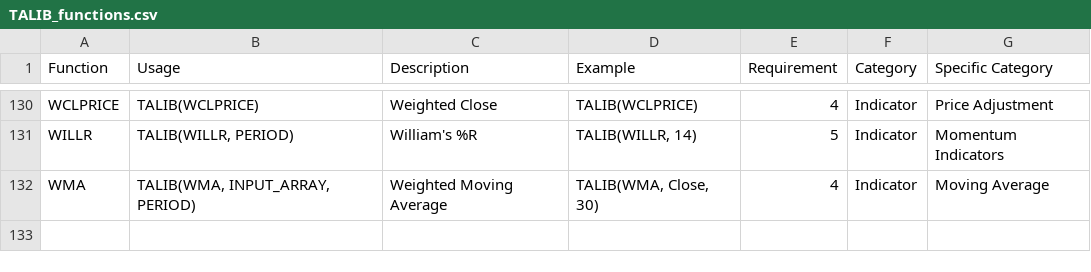
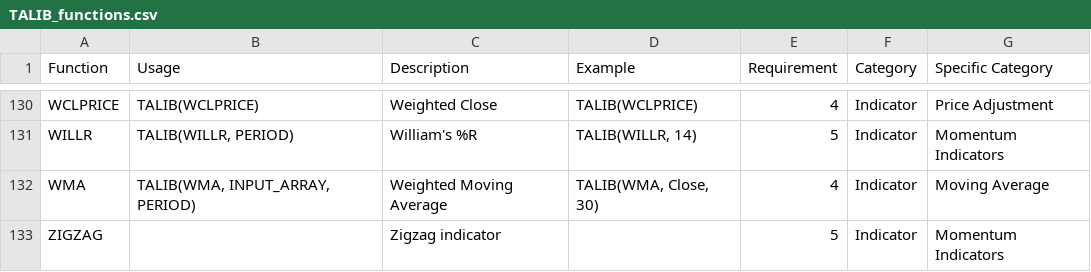
Before and after one commit to dinesh/RTA, a CSV file: data/TALIB_functions.csv, drawn as a sheet; only a part is shown, gaps mark what is left out.

Commit message:
added zigzag into the UI

```diff
--- a/data/TALIB_functions.csv
+++ b/data/TALIB_functions.csv
@@ -132 +132,2 @@ WILLR ,"TALIB(WILLR, PERIOD)",William's %R,"TALIB(WILLR, 14)",5,Indicator,Moment
 WMA ,"TALIB(WMA, INPUT_ARRAY, PERIOD)",Weighted Moving Average,"TALIB(WMA, Close, 30) ",4,Indicator,Moving Average
+ZIGZAG, "",Zigzag indicator, "",5,Indicator, Momentum Indicators
```
Also changed, not shown: 8 other files.
